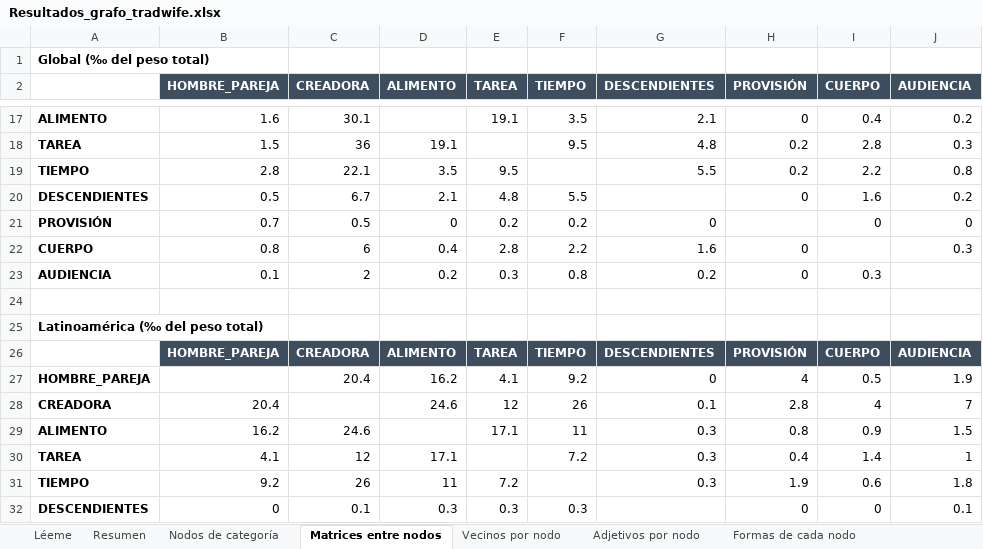
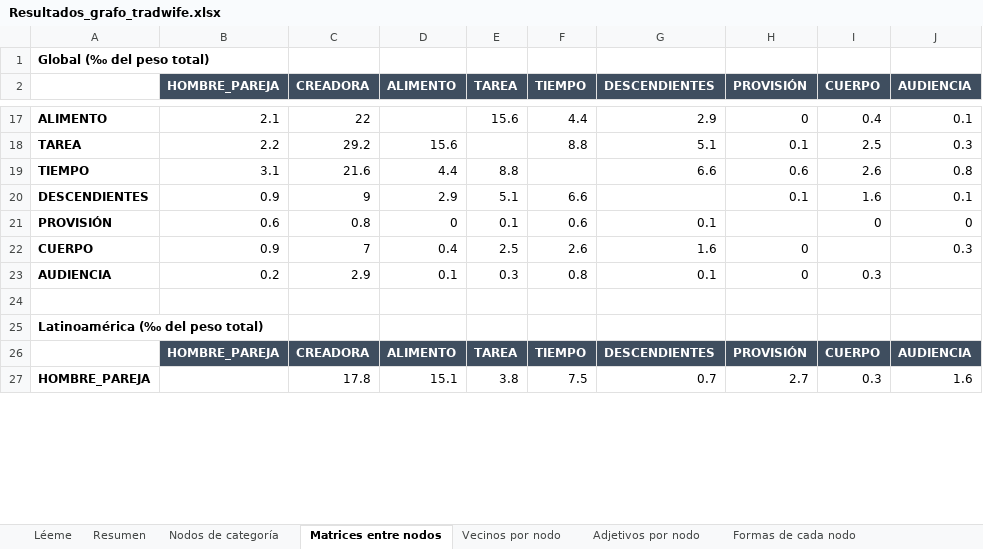
Before and after one commit to anavarelasuar-dotcom/grafo-tradwife, an Excel workbook: Resultados_grafo_tradwife.xlsx, sheet Matrices entre nodos, drawn as a sheet; only a part is shown, gaps mark what is left out; values as stored, in another font and other column widths than the file's, no borders; conditional formats not drawn; removed rows and columns are numbered as before the commit, all else as after; the diff covers the shown part only; the diff names each change by its address in the sheet, - before the commit and + after, or states it on an @@ line.

```diff
--- a/Resultados_grafo_tradwife.xlsx (sheet Matrices entre nodos)
+++ b/Resultados_grafo_tradwife.xlsx (sheet Matrices entre nodos)
-B17 (HOMBRE_PAREJA): 1.6
+B17 (HOMBRE_PAREJA): 2.1
-C17 (CREADORA): 30.1
+C17 (CREADORA): 22
-E17 (TAREA): 19.1
+E17 (TAREA): 15.6
-F17 (TIEMPO): 3.5
+F17 (TIEMPO): 4.4
-G17 (DESCENDIENTES): 2.1
+G17 (DESCENDIENTES): 2.9
-J17 (AUDIENCIA): 0.2
+J17 (AUDIENCIA): 0.1
-row 18: TAREA | 1.5 | 36 | 19.1 |  | 9.5 | 4.8 | 0.2 | 2.8 | 0.3
-row 19: TIEMPO | 2.8 | 22.1 | 3.5 | 9.5 |  | 5.5 | 0.2 | 2.2 | 0.8
-row 20: DESCENDIENTES | 0.5 | 6.7 | 2.1 | 4.8 | 5.5 |  | 0 | 1.6 | 0.2
+row 18: TAREA | 2.2 | 29.2 | 15.6 |  | 8.8 | 5.1 | 0.1 | 2.5 | 0.3
+row 19: TIEMPO | 3.1 | 21.6 | 4.4 | 8.8 |  | 6.6 | 0.6 | 2.6 | 0.8
+row 20: DESCENDIENTES | 0.9 | 9 | 2.9 | 5.1 | 6.6 |  | 0.1 | 1.6 | 0.1
-B21 (HOMBRE_PAREJA): 0.7
+B21 (HOMBRE_PAREJA): 0.6
-C21 (CREADORA): 0.5
+C21 (CREADORA): 0.8
-E21 (TAREA): 0.2
+E21 (TAREA): 0.1
-F21 (TIEMPO): 0.2
+F21 (TIEMPO): 0.6
-G21 (DESCENDIENTES): 0
+G21 (DESCENDIENTES): 0.1
-B22 (HOMBRE_PAREJA): 0.8
+B22 (HOMBRE_PAREJA): 0.9
-C22 (CREADORA): 6
+C22 (CREADORA): 7
-E22 (TAREA): 2.8
+E22 (TAREA): 2.5
-F22 (TIEMPO): 2.2
+F22 (TIEMPO): 2.6
-B23 (HOMBRE_PAREJA): 0.1
+B23 (HOMBRE_PAREJA): 0.2
-C23 (CREADORA): 2
+C23 (CREADORA): 2.9
-D23 (ALIMENTO): 0.2
+D23 (ALIMENTO): 0.1
-G23 (DESCENDIENTES): 0.2
+G23 (DESCENDIENTES): 0.1
-row 27: HOMBRE_PAREJA |  | 20.4 | 16.2 | 4.1 | 9.2 | 0 | 4 | 0.5 | 1.9
-row 28: CREADORA | 20.4 |  | 24.6 | 12 | 26 | 0.1 | 2.8 | 4 | 7
-row 29: ALIMENTO | 16.2 | 24.6 |  | 17.1 | 11 | 0.3 | 0.8 | 0.9 | 1.5
-row 30: TAREA | 4.1 | 12 | 17.1 |  | 7.2 | 0.3 | 0.4 | 1.4 | 1
-row 31: TIEMPO | 9.2 | 26 | 11 | 7.2 |  | 0.3 | 1.9 | 0.6 | 1.8
-row 32: DESCENDIENTES | 0 | 0.1 | 0.3 | 0.3 | 0.3 |  | 0 | 0 | 0.1
+row 27: HOMBRE_PAREJA |  | 17.8 | 15.1 | 3.8 | 7.5 | 0.7 | 2.7 | 0.3 | 1.6
```
Also changed, not shown: 27 added rows, 22 removed rows and 101 edited cells elsewhere in this sheet, sheet Aristas (global), sheet Todos los nodos (global), sheet Adjetivos por nodo, sheet Vecinos por nodo, sheet Formas de cada nodo, sheet Nodos de categoría, 2 more sheets, 8 other files.
